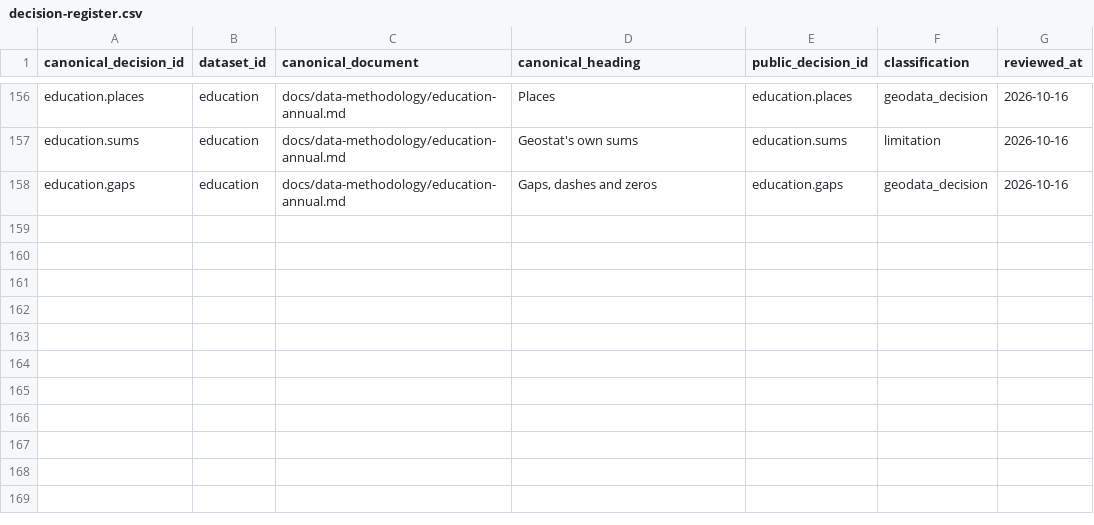
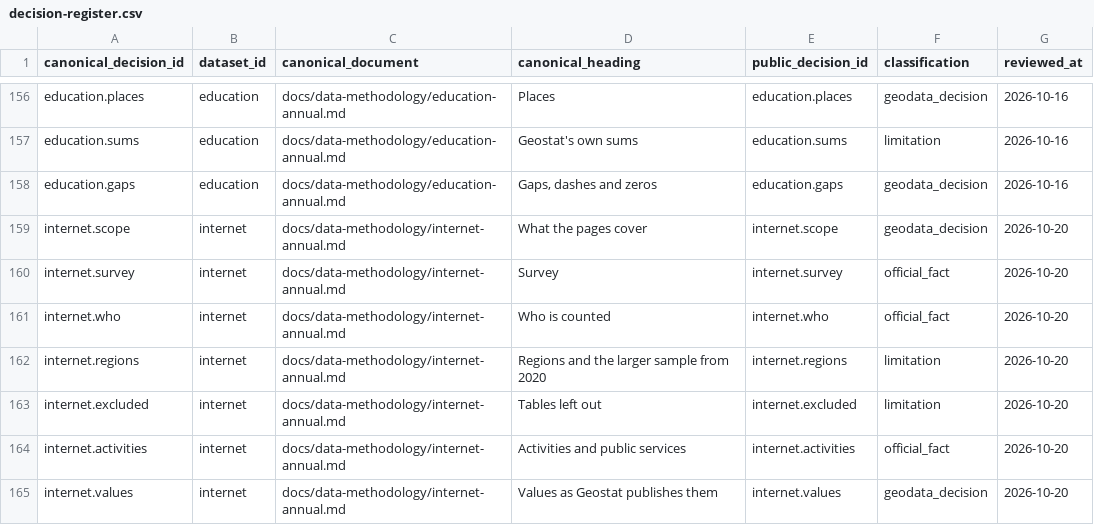
Before and after one commit to DuruMakh/geodata.ge, a CSV file: data/methodology/decision-register.csv, drawn as a sheet; only a part is shown, gaps mark what is left out.

```diff
--- a/data/methodology/decision-register.csv
+++ b/data/methodology/decision-register.csv
@@ -158 +158,8 @@ canonical_decision_id,dataset_id,canonical_document,canonical_heading,public_dec
 "education.gaps","education","docs/data-methodology/education-annual.md","Gaps, dashes and zeros","education.gaps","geodata_decision","2026-10-16"
+"internet.scope","internet","docs/data-methodology/internet-annual.md","What the pages cover","internet.scope","geodata_decision","2026-10-20"
+"internet.survey","internet","docs/data-methodology/internet-annual.md","Survey","internet.survey","official_fact","2026-10-20"
+"internet.who","internet","docs/data-methodology/internet-annual.md","Who is counted","internet.who","official_fact","2026-10-20"
+"internet.regions","internet","docs/data-methodology/internet-annual.md","Regions and the larger sample from 2020","internet.regions","limitation","2026-10-20"
+"internet.excluded","internet","docs/data-methodology/internet-annual.md","Tables left out","internet.excluded","limitation","2026-10-20"
+"internet.activities","internet","docs/data-methodology/internet-annual.md","Activities and public services","internet.activities","official_fact","2026-10-20"
+"internet.values","internet","docs/data-methodology/internet-annual.md","Values as Geostat publishes them","internet.values","geodata_decision","2026-10-20"
```
Also changed, not shown: 19 other files.
